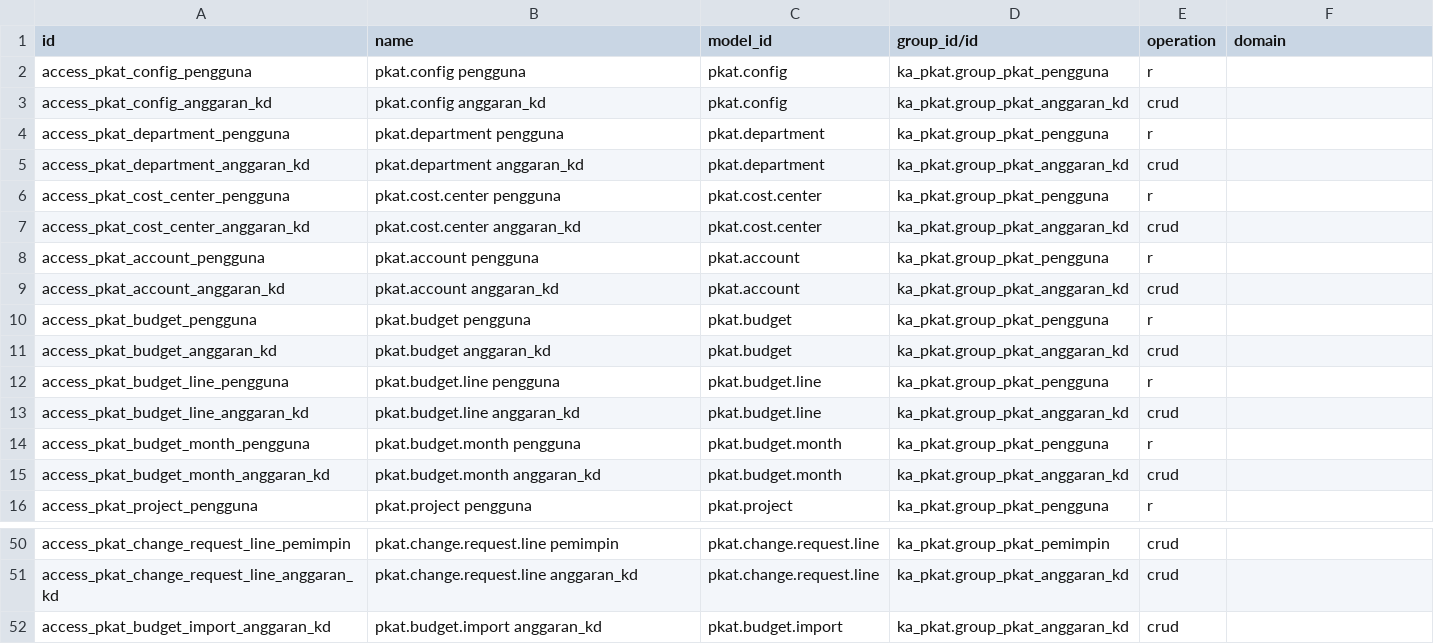
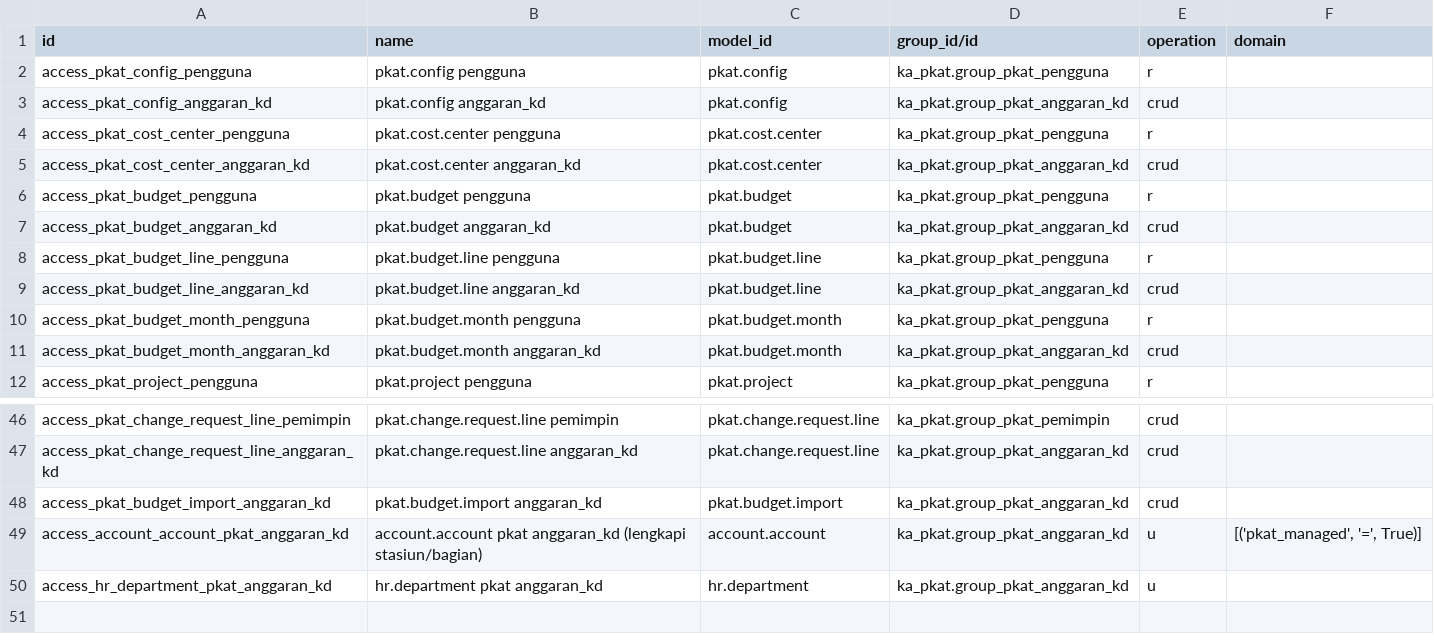
Before and after one commit to risbangptka/odoo20-ptka, a CSV file: ka_pkat/security/ir.access.csv, drawn as a sheet; only a part is shown, gaps mark what is left out.

```diff
--- a/ka_pkat/security/ir.access.csv
+++ b/ka_pkat/security/ir.access.csv
@@ -3,8 +3,4 @@ access_pkat_config_pengguna,pkat.config pengguna,pkat.config,ka_pkat.group_pkat_
 access_pkat_config_anggaran_kd,pkat.config anggaran_kd,pkat.config,ka_pkat.group_pkat_anggaran_kd,crud,
-access_pkat_department_pengguna,pkat.department pengguna,pkat.department,ka_pkat.group_pkat_pengguna,r,
-access_pkat_department_anggaran_kd,pkat.department anggaran_kd,pkat.department,ka_pkat.group_pkat_anggaran_kd,crud,
 access_pkat_cost_center_pengguna,pkat.cost.center pengguna,pkat.cost.center,ka_pkat.group_pkat_pengguna,r,
 access_pkat_cost_center_anggaran_kd,pkat.cost.center anggaran_kd,pkat.cost.center,ka_pkat.group_pkat_anggaran_kd,crud,
-access_pkat_account_pengguna,pkat.account pengguna,pkat.account,ka_pkat.group_pkat_pengguna,r,
-access_pkat_account_anggaran_kd,pkat.account anggaran_kd,pkat.account,ka_pkat.group_pkat_anggaran_kd,crud,
 access_pkat_budget_pengguna,pkat.budget pengguna,pkat.budget,ka_pkat.group_pkat_pengguna,r,
@@ -52 +48,3 @@ access_pkat_change_request_line_anggaran_kd,pkat.change.request.line anggaran_kd
 access_pkat_budget_import_anggaran_kd,pkat.budget.import anggaran_kd,pkat.budget.import,ka_pkat.group_pkat_anggaran_kd,crud,
+access_account_account_pkat_anggaran_kd,account.account pkat anggaran_kd (lengkapi stasiun/bagian),account.account,ka_pkat.group_pkat_anggaran_kd,u,"[('pkat_managed', '=', True)]"
+access_hr_department_pkat_anggaran_kd,hr.department pkat anggaran_kd,hr.department,ka_pkat.group_pkat_anggaran_kd,u,
```
Also changed, not shown: 17 other files.
